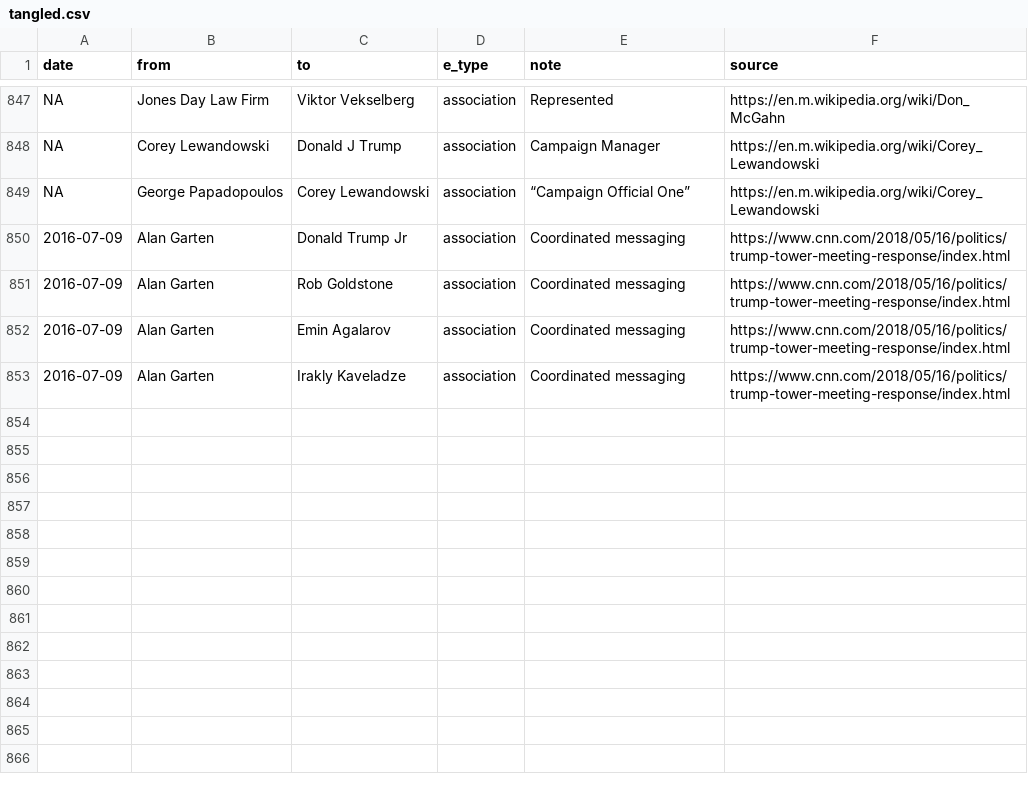
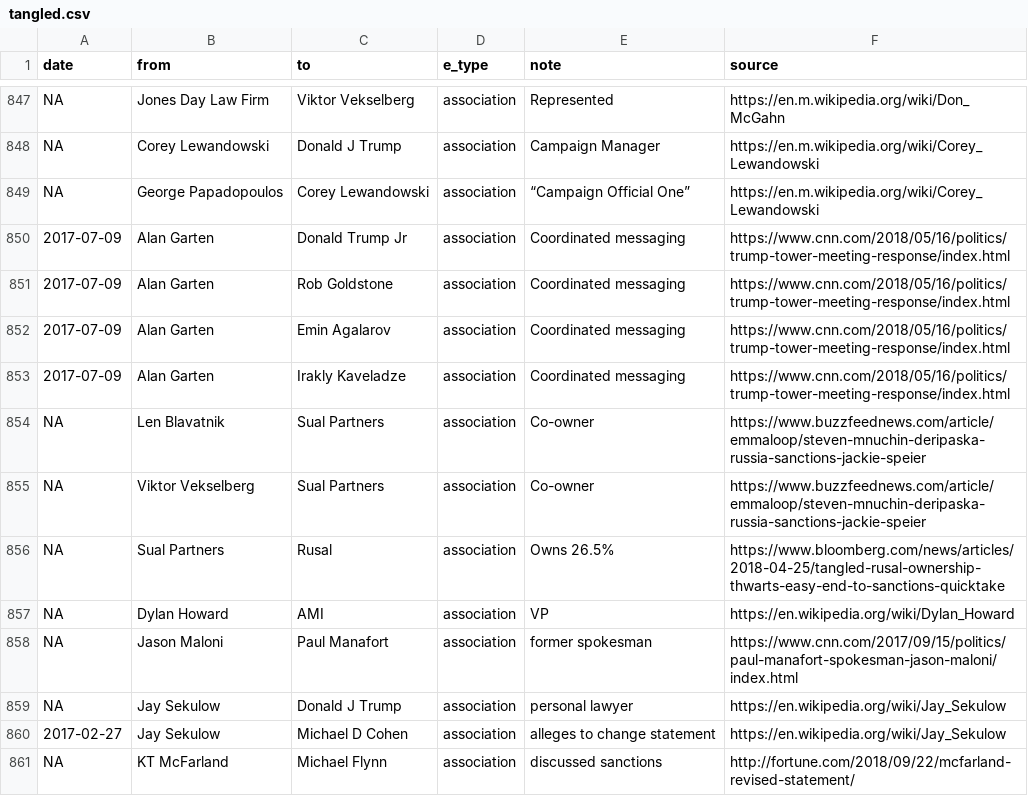
Before and after one commit to schnee/tangled, a CSV file: data/tangled.csv, drawn as a sheet; only a part is shown, gaps mark what is left out; the diff covers the shown part only.

```diff
--- a/data/tangled.csv
+++ b/data/tangled.csv
@@ -849,5 +849,13 @@ NA,Corey Lewandowski,Donald J Trump,association,Campaign Manager,https://en.m.wi
 NA,George Papadopoulos,Corey Lewandowski,association,“Campaign Official One”,https://en.m.wikipedia.org/wiki/Corey_Lewandowski
-2016-07-09,Alan Garten,Donald Trump Jr,association,Coordinated messaging,https://www.cnn.com/2018/05/16/politics/trump-tower-meeting-response/index.html
-2016-07-09,Alan Garten,Rob Goldstone,association,Coordinated messaging,https://www.cnn.com/2018/05/16/politics/trump-tower-meeting-response/index.html
-2016-07-09,Alan Garten,Emin Agalarov,association,Coordinated messaging,https://www.cnn.com/2018/05/16/politics/trump-tower-meeting-response/index.html
-2016-07-09,Alan Garten,Irakly Kaveladze,association,Coordinated messaging,https://www.cnn.com/2018/05/16/politics/trump-tower-meeting-response/index.html
+2017-07-09,Alan Garten,Donald Trump Jr,association,Coordinated messaging,https://www.cnn.com/2018/05/16/politics/trump-tower-meeting-response/index.html
+2017-07-09,Alan Garten,Rob Goldstone,association,Coordinated messaging,https://www.cnn.com/2018/05/16/politics/trump-tower-meeting-response/index.html
+2017-07-09,Alan Garten,Emin Agalarov,association,Coordinated messaging,https://www.cnn.com/2018/05/16/politics/trump-tower-meeting-response/index.html
+2017-07-09,Alan Garten,Irakly Kaveladze,association,Coordinated messaging,https://www.cnn.com/2018/05/16/politics/trump-tower-meeting-response/index.html
+NA,Len Blavatnik,Sual Partners,association,Co-owner,https://www.buzzfeednews.com/article/emmaloop/steven-mnuchin-deripaska-russia-sanctions-jackie-speier
+NA,Viktor Vekselberg,Sual Partners,association,Co-owner,https://www.buzzfeednews.com/article/emmaloop/steven-mnuchin-deripaska-russia-sanctions-jackie-speier
+NA,Sual Partners,Rusal,association,Owns 26.5%,https://www.bloomberg.com/news/articles/2018-04-25/tangled-rusal-ownership-thwarts-easy-end-to-sanctions-quicktake
+NA,Dylan Howard,AMI,association,VP,https://en.wikipedia.org/wiki/Dylan_Howard
+NA,Jason Maloni,Paul Manafort,association,former spokesman,https://www.cnn.com/2017/09/15/politics/paul-manafort-spokesman-jason-maloni/index.html
+NA,Jay Sekulow,Donald J Trump,association,personal lawyer,https://en.wikipedia.org/wiki/Jay_Sekulow
+2017-02-27,Jay Sekulow,Michael D Cohen,association,alleges to change statement,https://en.wikipedia.org/wiki/Jay_Sekulow
+NA,KT McFarland,Michael Flynn,association,discussed sanctions,http://fortune.com/2018/09/22/mcfarland-revised-statement/
```
Also changed, not shown: 11 added rows and 2 edited cells elsewhere in this file, 4 other files.
